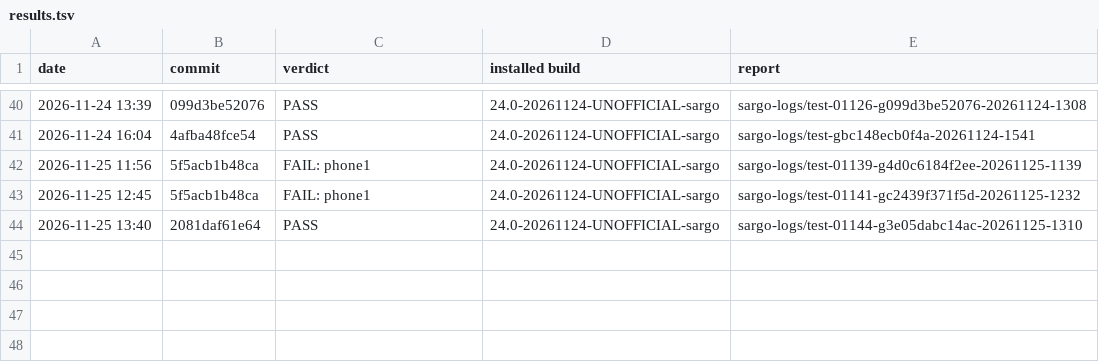
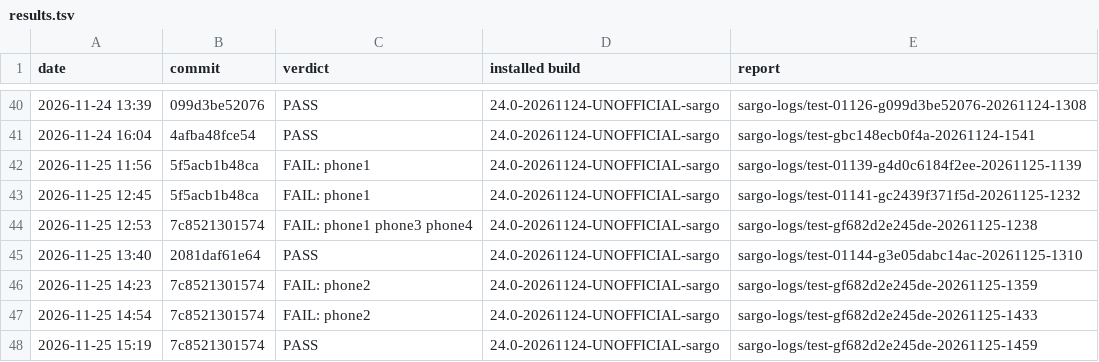
Before and after one commit to xbill9/android_kernel_google_msm-4.9, a TSV file: backport-tools/lineage-24.0/boot-test/results.tsv, drawn as a sheet; only a part is shown, gaps mark what is left out.

Commit message:
boot-test: sargo-test PASS on 7c8521301574

```diff
--- a/backport-tools/lineage-24.0/boot-test/results.tsv
+++ b/backport-tools/lineage-24.0/boot-test/results.tsv
@@ -43,2 +43,6 @@ date	commit	verdict	installed build	report
 2026-11-25 12:45	5f5acb1b48ca	FAIL: phone1	24.0-20261124-UNOFFICIAL-sargo	sargo-logs/test-01141-gc2439f371f5d-20261125-1232
+2026-11-25 12:53	7c8521301574	FAIL: phone1 phone3 phone4	24.0-20261124-UNOFFICIAL-sargo	sargo-logs/test-gf682d2e245de-20261125-1238
 2026-11-25 13:40	2081daf61e64	PASS	24.0-20261124-UNOFFICIAL-sargo	sargo-logs/test-01144-g3e05dabc14ac-20261125-1310
+2026-11-25 14:23	7c8521301574	FAIL: phone2	24.0-20261124-UNOFFICIAL-sargo	sargo-logs/test-gf682d2e245de-20261125-1359
+2026-11-25 14:54	7c8521301574	FAIL: phone2	24.0-20261124-UNOFFICIAL-sargo	sargo-logs/test-gf682d2e245de-20261125-1433
+2026-11-25 15:19	7c8521301574	PASS	24.0-20261124-UNOFFICIAL-sargo	sargo-logs/test-gf682d2e245de-20261125-1459
```
